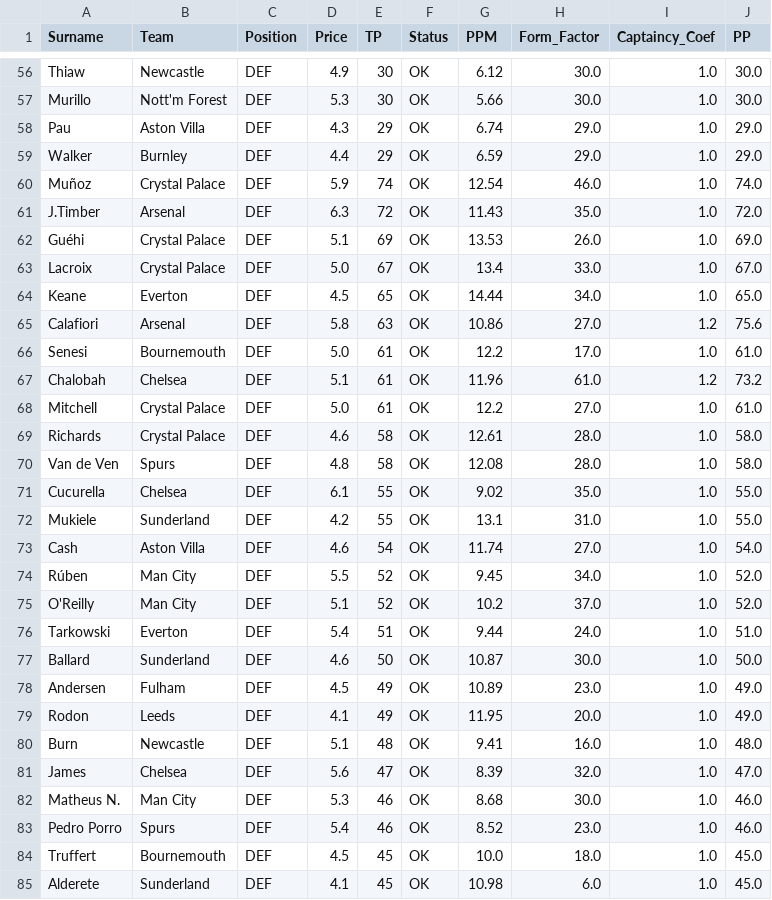
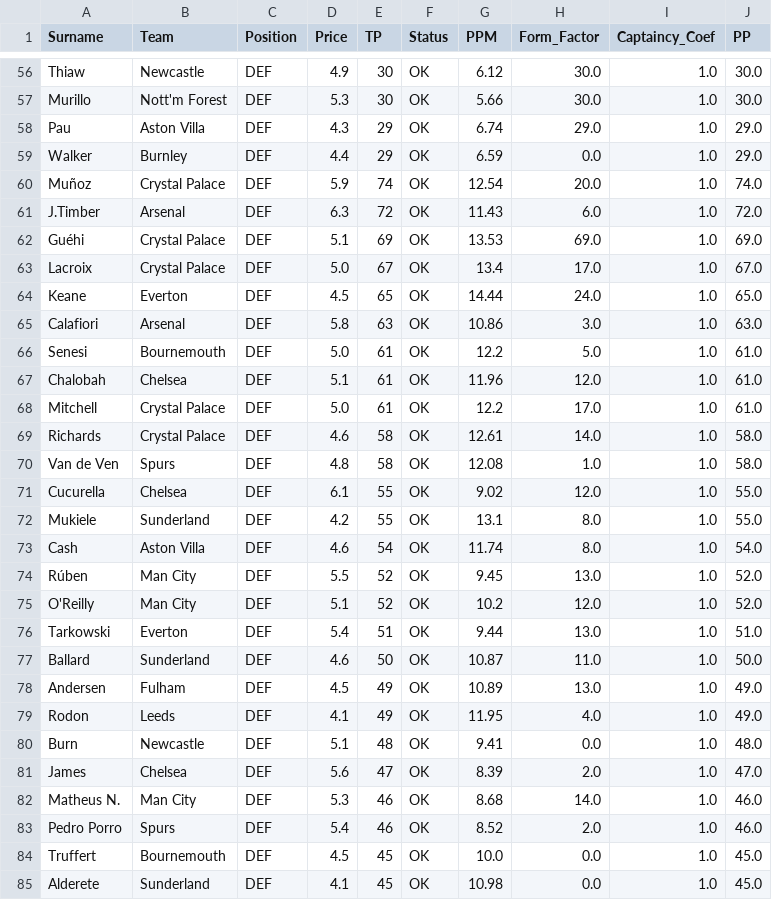
Before and after one commit to ianchanning/fpl-dominator, a CSV file: gw12/fpl_master_database_prophetic.csv, drawn as a sheet; only a part is shown, gaps mark what is left out; the diff covers the shown part only.

```diff
--- a/gw12/fpl_master_database_prophetic.csv
+++ b/gw12/fpl_master_database_prophetic.csv
@@ -58,28 +58,28 @@ Murillo,Nott'm Forest,DEF,5.3,30,OK,5.66,30.0,1.0,30.0
 Pau,Aston Villa,DEF,4.3,29,OK,6.74,29.0,1.0,29.0
-Walker,Burnley,DEF,4.4,29,OK,6.59,29.0,1.0,29.0
-Muñoz,Crystal Palace,DEF,5.9,74,OK,12.54,46.0,1.0,74.0
-J.Timber,Arsenal,DEF,6.3,72,OK,11.43,35.0,1.0,72.0
-Guéhi,Crystal Palace,DEF,5.1,69,OK,13.53,26.0,1.0,69.0
-Lacroix,Crystal Palace,DEF,5.0,67,OK,13.4,33.0,1.0,67.0
-Keane,Everton,DEF,4.5,65,OK,14.44,34.0,1.0,65.0
-Calafiori,Arsenal,DEF,5.8,63,OK,10.86,27.0,1.2,75.6
-Senesi,Bournemouth,DEF,5.0,61,OK,12.2,17.0,1.0,61.0
-Chalobah,Chelsea,DEF,5.1,61,OK,11.96,61.0,1.2,73.2
-Mitchell,Crystal Palace,DEF,5.0,61,OK,12.2,27.0,1.0,61.0
-Richards,Crystal Palace,DEF,4.6,58,OK,12.61,28.0,1.0,58.0
-Van de Ven,Spurs,DEF,4.8,58,OK,12.08,28.0,1.0,58.0
-Cucurella,Chelsea,DEF,6.1,55,OK,9.02,35.0,1.0,55.0
-Mukiele,Sunderland,DEF,4.2,55,OK,13.1,31.0,1.0,55.0
-Cash,Aston Villa,DEF,4.6,54,OK,11.74,27.0,1.0,54.0
-Rúben,Man City,DEF,5.5,52,OK,9.45,34.0,1.0,52.0
-O'Reilly,Man City,DEF,5.1,52,OK,10.2,37.0,1.0,52.0
-Tarkowski,Everton,DEF,5.4,51,OK,9.44,24.0,1.0,51.0
-Ballard,Sunderland,DEF,4.6,50,OK,10.87,30.0,1.0,50.0
-Andersen,Fulham,DEF,4.5,49,OK,10.89,23.0,1.0,49.0
-Rodon,Leeds,DEF,4.1,49,OK,11.95,20.0,1.0,49.0
-Burn,Newcastle,DEF,5.1,48,OK,9.41,16.0,1.0,48.0
-James,Chelsea,DEF,5.6,47,OK,8.39,32.0,1.0,47.0
-Matheus N.,Man City,DEF,5.3,46,OK,8.68,30.0,1.0,46.0
-Pedro Porro,Spurs,DEF,5.4,46,OK,8.52,23.0,1.0,46.0
-Truffert,Bournemouth,DEF,4.5,45,OK,10.0,18.0,1.0,45.0
-Alderete,Sunderland,DEF,4.1,45,OK,10.98,6.0,1.0,45.0
+Walker,Burnley,DEF,4.4,29,OK,6.59,0.0,1.0,29.0
+Muñoz,Crystal Palace,DEF,5.9,74,OK,12.54,20.0,1.0,74.0
+J.Timber,Arsenal,DEF,6.3,72,OK,11.43,6.0,1.0,72.0
+Guéhi,Crystal Palace,DEF,5.1,69,OK,13.53,69.0,1.0,69.0
+Lacroix,Crystal Palace,DEF,5.0,67,OK,13.4,17.0,1.0,67.0
+Keane,Everton,DEF,4.5,65,OK,14.44,24.0,1.0,65.0
+Calafiori,Arsenal,DEF,5.8,63,OK,10.86,3.0,1.0,63.0
+Senesi,Bournemouth,DEF,5.0,61,OK,12.2,5.0,1.0,61.0
+Chalobah,Chelsea,DEF,5.1,61,OK,11.96,12.0,1.0,61.0
+Mitchell,Crystal Palace,DEF,5.0,61,OK,12.2,17.0,1.0,61.0
+Richards,Crystal Palace,DEF,4.6,58,OK,12.61,14.0,1.0,58.0
+Van de Ven,Spurs,DEF,4.8,58,OK,12.08,1.0,1.0,58.0
+Cucurella,Chelsea,DEF,6.1,55,OK,9.02,12.0,1.0,55.0
+Mukiele,Sunderland,DEF,4.2,55,OK,13.1,8.0,1.0,55.0
+Cash,Aston Villa,DEF,4.6,54,OK,11.74,8.0,1.0,54.0
+Rúben,Man City,DEF,5.5,52,OK,9.45,13.0,1.0,52.0
+O'Reilly,Man City,DEF,5.1,52,OK,10.2,12.0,1.0,52.0
+Tarkowski,Everton,DEF,5.4,51,OK,9.44,13.0,1.0,51.0
+Ballard,Sunderland,DEF,4.6,50,OK,10.87,11.0,1.0,50.0
+Andersen,Fulham,DEF,4.5,49,OK,10.89,13.0,1.0,49.0
+Rodon,Leeds,DEF,4.1,49,OK,11.95,4.0,1.0,49.0
+Burn,Newcastle,DEF,5.1,48,OK,9.41,0.0,1.0,48.0
+James,Chelsea,DEF,5.6,47,OK,8.39,2.0,1.0,47.0
+Matheus N.,Man City,DEF,5.3,46,OK,8.68,14.0,1.0,46.0
+Pedro Porro,Spurs,DEF,5.4,46,OK,8.52,2.0,1.0,46.0
+Truffert,Bournemouth,DEF,4.5,45,OK,10.0,0.0,1.0,45.0
+Alderete,Sunderland,DEF,4.1,45,OK,10.98,0.0,1.0,45.0
```
Also changed, not shown: 139 edited cells elsewhere in this file, gw12/fpl_master_database_FINAL_v5.csv, gw12/fpl_master_database_OMNISCIENT.csv, 2 other files.
